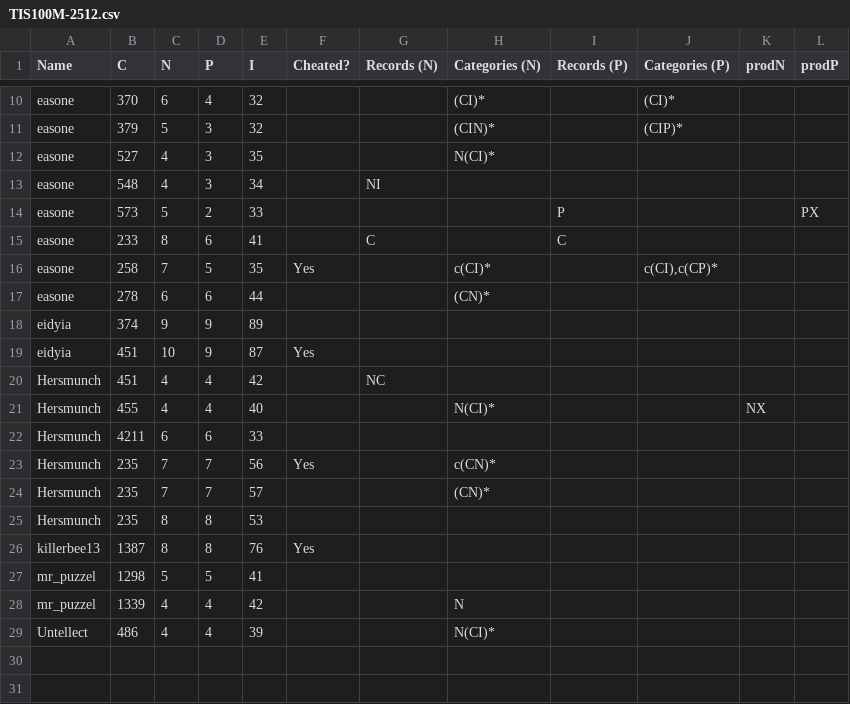
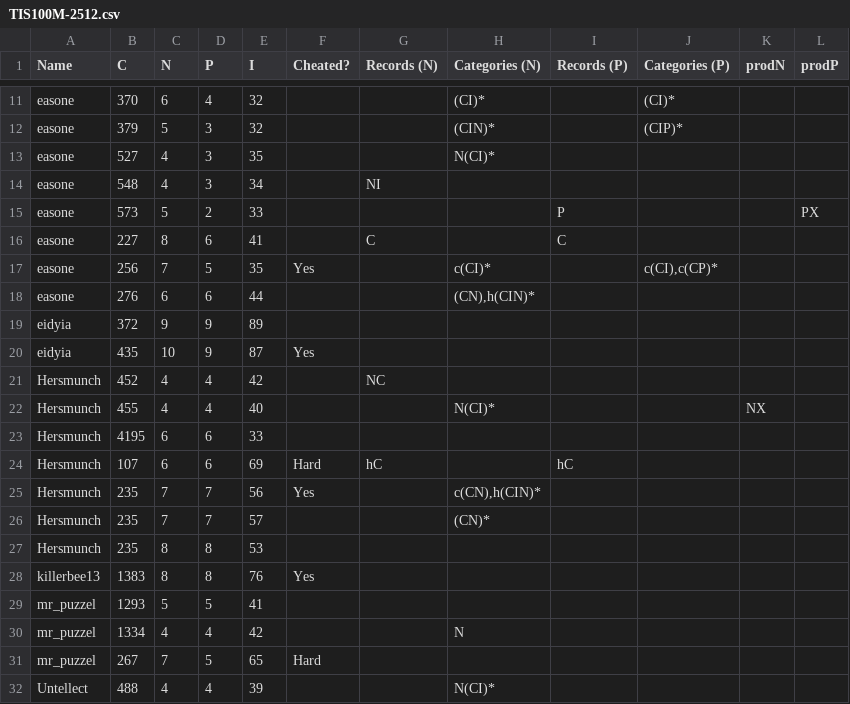
Before and after one commit to arpy0/TIS100M, a CSV file: sheets/processed/TIS100M-2512.csv, drawn as a sheet; only a part is shown, gaps mark what is left out; the diff covers the shown part only.

```diff
--- a/sheets/processed/TIS100M-2512.csv
+++ b/sheets/processed/TIS100M-2512.csv
@@ -14,16 +15,18 @@ easone,548,4,3,34,,NI,,,,,
 easone,573,5,2,33,,,,P,,,PX
-easone,233,8,6,41,,C,,C,,,
-easone,258,7,5,35,Yes,,c(CI)*,,"c(CI),c(CP)*",,
-easone,278,6,6,44,,,(CN)*,,,,
-eidyia,374,9,9,89,,,,,,,
-eidyia,451,10,9,87,Yes,,,,,,
-Hersmunch,451,4,4,42,,NC,,,,,
+easone,227,8,6,41,,C,,C,,,
+easone,256,7,5,35,Yes,,c(CI)*,,"c(CI),c(CP)*",,
+easone,276,6,6,44,,,"(CN),h(CIN)*",,,,
+eidyia,372,9,9,89,,,,,,,
+eidyia,435,10,9,87,Yes,,,,,,
+Hersmunch,452,4,4,42,,NC,,,,,
 Hersmunch,455,4,4,40,,,N(CI)*,,,NX,
-Hersmunch,4211,6,6,33,,,,,,,
-Hersmunch,235,7,7,56,Yes,,c(CN)*,,,,
+Hersmunch,4195,6,6,33,,,,,,,
+Hersmunch,107,6,6,69,Hard,hC,,hC,,,
+Hersmunch,235,7,7,56,Yes,,"c(CN),h(CIN)*",,,,
 Hersmunch,235,7,7,57,,,(CN)*,,,,
 Hersmunch,235,8,8,53,,,,,,,
-killerbee13,1387,8,8,76,Yes,,,,,,
-mr_puzzel,1298,5,5,41,,,,,,,
-mr_puzzel,1339,4,4,42,,,N,,,,
-Untellect,486,4,4,39,,,N(CI)*,,,,
+killerbee13,1383,8,8,76,Yes,,,,,,
+mr_puzzel,1293,5,5,41,,,,,,,
+mr_puzzel,1334,4,4,42,,,N,,,,
+mr_puzzel,267,7,5,65,Hard,,,,,,
+Untellect,488,4,4,39,,,N(CI)*,,,,
```
Also changed, not shown: 1 added row and 3 edited cells elsewhere in this file, 18 other files.
